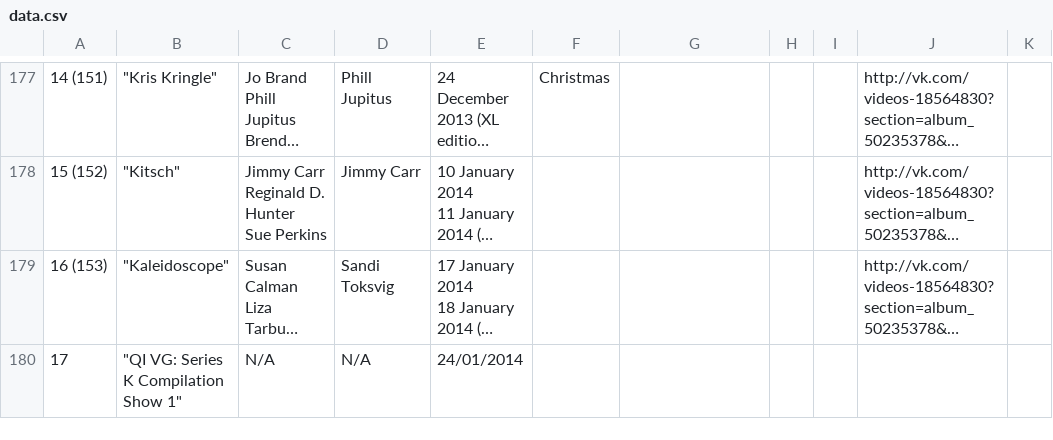
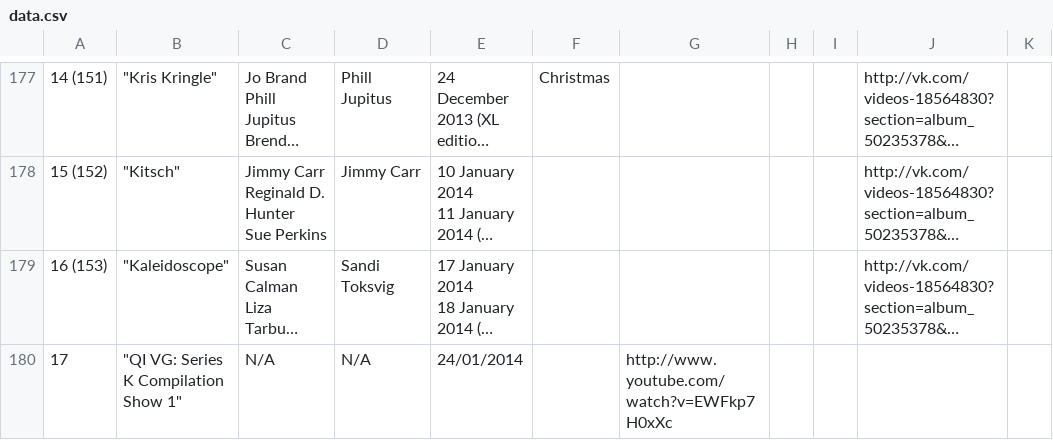
Before and after one commit to aelmekeev/QI, a CSV file: data/data.csv, drawn as a sheet; only a part is shown, gaps mark what is left out; long unchanged cells end in …; the diff covers the shown part only; the diff names each change by its address in the sheet, - before the commit and + after, or states it on an @@ line.

```diff
--- a/data/data.csv
+++ b/data/data.csv
-G180: (empty)
+G180: http://www.youtube.com/watch?v=EWFkp7H0xXc
```
Also changed, not shown: 8 edited cells elsewhere in this file, 4 other files.
